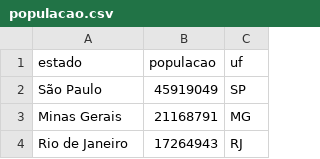
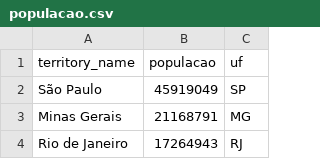
Before and after one commit to belisards/coronabr, a CSV file: dados/auxiliares/populacao.csv, drawn as a sheet; only a part is shown.

Commit message:
Update populacao.csv

```diff
--- a/dados/auxiliares/populacao.csv
+++ b/dados/auxiliares/populacao.csv
@@ -1,2 +1,2 @@
-"estado","populacao","uf"
+"territory_name","populacao","uf"
 "São Paulo",45919049,"SP"
```
